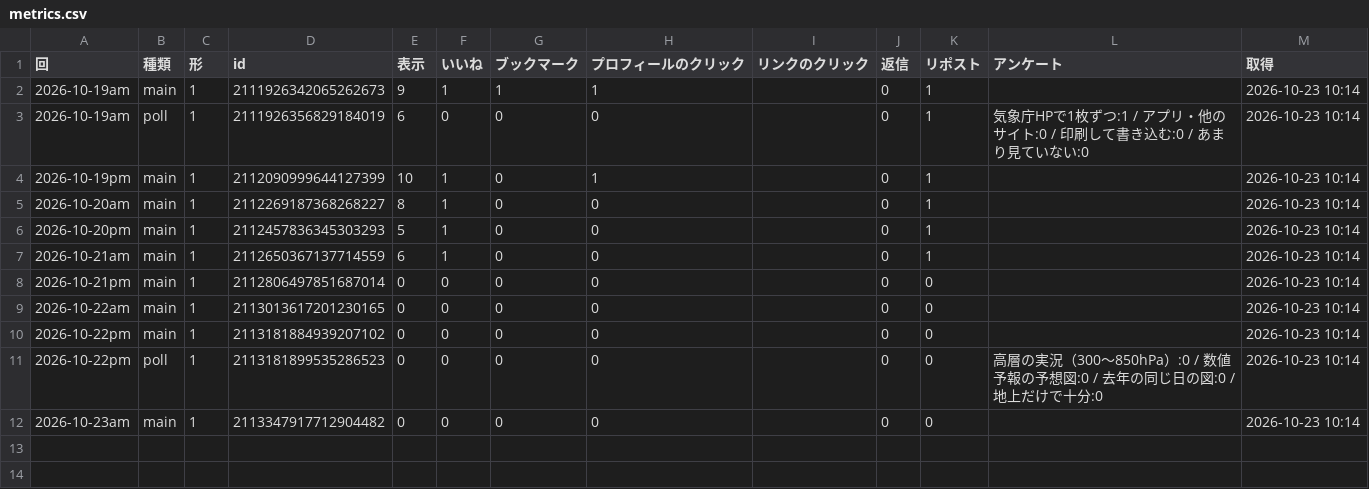
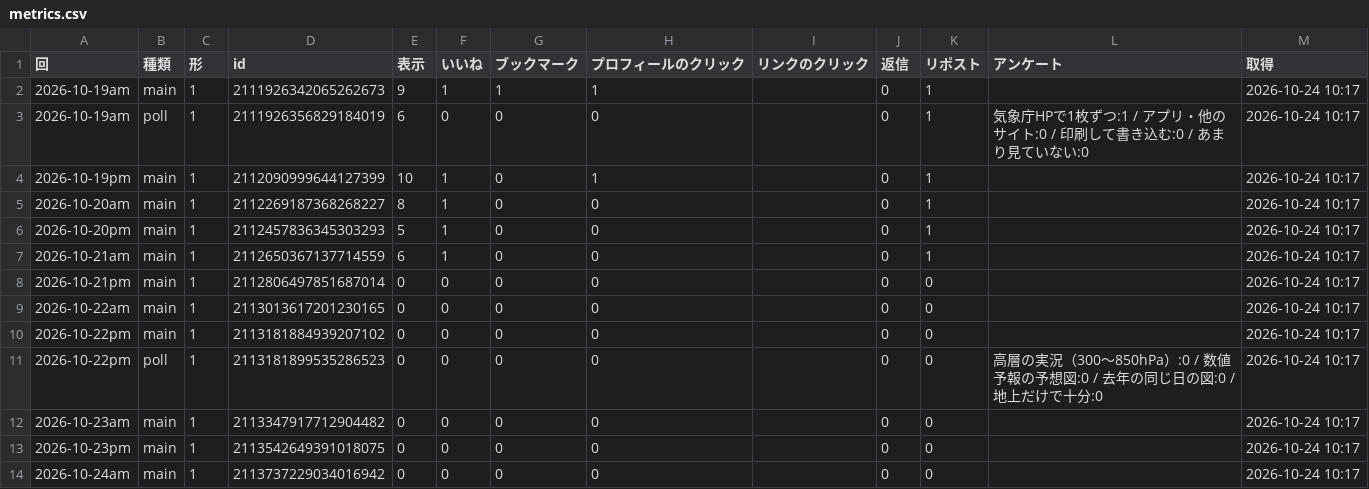
Before and after one commit to naokishobosai0214-dot/sorayomi, a CSV file: metrics.csv, drawn as a sheet.

```diff
--- a/metrics.csv
+++ b/metrics.csv
@@ -1,12 +1,14 @@
 回,種類,形,id,表示,いいね,ブックマーク,プロフィールのクリック,リンクのクリック,返信,リポスト,アンケート,取得
-2026-10-19am,main,1,2111926342065262673,9,1,1,1,,0,1,,2026-10-23 10:14
-2026-10-19am,poll,1,2111926356829184019,6,0,0,0,,0,1,気象庁HPで1枚ずつ:1 / アプリ・他のサイト:0 / 印刷して書き込む:0 / あまり見ていない:0,2026-10-23 10:14
-2026-10-19pm,main,1,2112090999644127399,10,1,0,1,,0,1,,2026-10-23 10:14
-2026-10-20am,main,1,2112269187368268227,8,1,0,0,,0,1,,2026-10-23 10:14
-2026-10-20pm,main,1,2112457836345303293,5,1,0,0,,0,1,,2026-10-23 10:14
-2026-10-21am,main,1,2112650367137714559,6,1,0,0,,0,1,,2026-10-23 10:14
-2026-10-21pm,main,1,2112806497851687014,0,0,0,0,,0,0,,2026-10-23 10:14
-2026-10-22am,main,1,2113013617201230165,0,0,0,0,,0,0,,2026-10-23 10:14
-2026-10-22pm,main,1,2113181884939207102,0,0,0,0,,0,0,,2026-10-23 10:14
-2026-10-22pm,poll,1,2113181899535286523,0,0,0,0,,0,0,高層の実況（300〜850hPa）:0 / 数値予報の予想図:0 / 去年の同じ日の図:0 / 地上だけで十分:0,2026-10-23 10:14
-2026-10-23am,main,1,2113347917712904482,0,0,0,0,,0,0,,2026-10-23 10:14
+2026-10-19am,main,1,2111926342065262673,9,1,1,1,,0,1,,2026-10-24 10:17
+2026-10-19am,poll,1,2111926356829184019,6,0,0,0,,0,1,気象庁HPで1枚ずつ:1 / アプリ・他のサイト:0 / 印刷して書き込む:0 / あまり見ていない:0,2026-10-24 10:17
+2026-10-19pm,main,1,2112090999644127399,10,1,0,1,,0,1,,2026-10-24 10:17
+2026-10-20am,main,1,2112269187368268227,8,1,0,0,,0,1,,2026-10-24 10:17
+2026-10-20pm,main,1,2112457836345303293,5,1,0,0,,0,1,,2026-10-24 10:17
+2026-10-21am,main,1,2112650367137714559,6,1,0,0,,0,1,,2026-10-24 10:17
+2026-10-21pm,main,1,2112806497851687014,0,0,0,0,,0,0,,2026-10-24 10:17
+2026-10-22am,main,1,2113013617201230165,0,0,0,0,,0,0,,2026-10-24 10:17
+2026-10-22pm,main,1,2113181884939207102,0,0,0,0,,0,0,,2026-10-24 10:17
+2026-10-22pm,poll,1,2113181899535286523,0,0,0,0,,0,0,高層の実況（300〜850hPa）:0 / 数値予報の予想図:0 / 去年の同じ日の図:0 / 地上だけで十分:0,2026-10-24 10:17
+2026-10-23am,main,1,2113347917712904482,0,0,0,0,,0,0,,2026-10-24 10:17
+2026-10-23pm,main,1,2113542649391018075,0,0,0,0,,0,0,,2026-10-24 10:17
+2026-10-24am,main,1,2113737229034016942,0,0,0,0,,0,0,,2026-10-24 10:17
```
Also changed, not shown: replies.csv.
